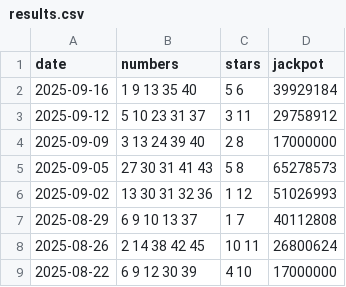
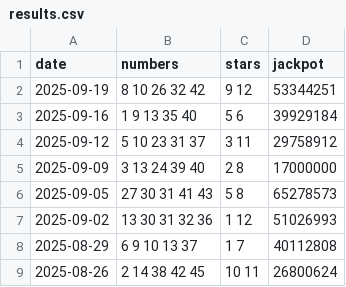
Before and after one commit to pmreis/emobility, a CSV file: data/outputs/results.csv, drawn as a sheet; only a part is shown; the shorter side is filled out with more unchanged rows.

```diff
--- a/data/outputs/results.csv
+++ b/data/outputs/results.csv
@@ -1,2 +1,3 @@
 date,numbers,stars,jackpot
+2025-09-19,8 10 26 32 42,9 12,53344251
 2025-09-16,1 9 13 35 40,5 6,39929184
```
